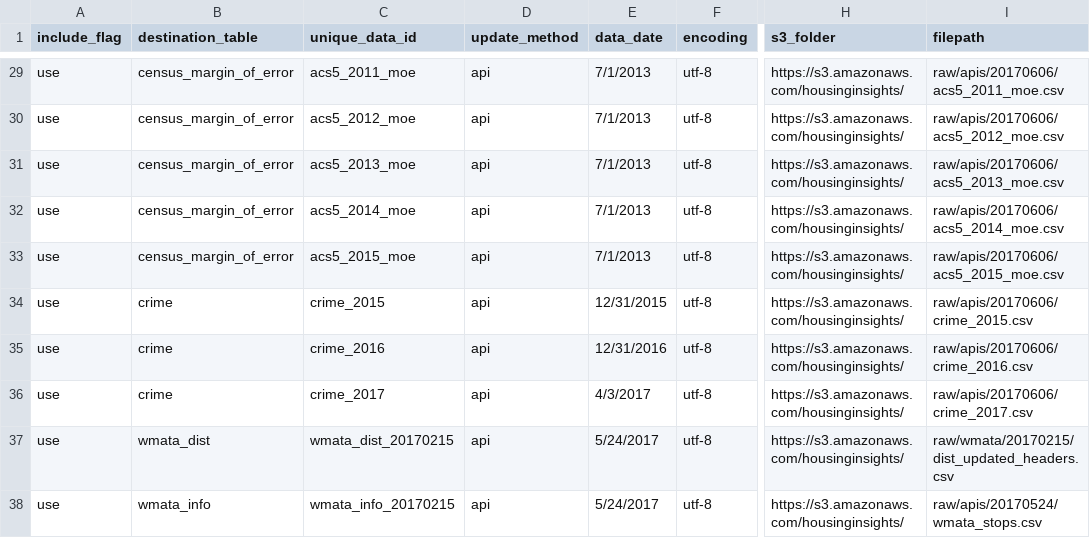
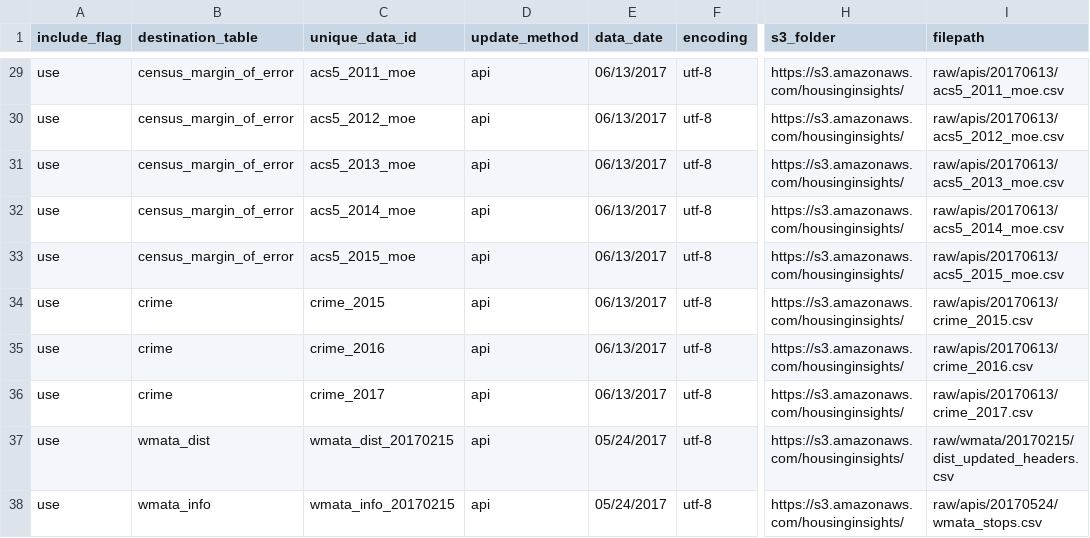
Before and after one commit to focusconsulting/housing-insights, a CSV file: python/scripts/manifest.csv, drawn as a sheet; only a part is shown, gaps mark what is left out; the diff covers the shown part only; the diff names each change by its address in the sheet, - before the commit and + after, or states it on an @@ line.

Commit message:
Refactor ManifestReader and auto update manifest
Moved ManifestReader from DataReader.py into its own module and renamed class as Manifest.
Added new method for updating manifest.csv in place from a given folder
of raw data csv files using filename convention that includes
unique_data_id in the filename. Also, moved create_list method from
LoadData.py into Manifest.py.

Added code to get_data_api that automatically updates manifest.csv for
each unique_data_id that is updated from that script.

The changes were confirmed through local update of the database and via
test_load_data.py. The latter required updating the test data files used
to reflect recent updates.

```diff
--- a/python/scripts/manifest.csv
+++ b/python/scripts/manifest.csv
-E29:E33 (data_date): 7/1/2013
+E29:E33 (data_date): 06/13/2017
-I29 (filepath): raw/apis/20170606/acs5_2011_moe.csv
+I29 (filepath): raw/apis/20170613/acs5_2011_moe.csv
-I30 (filepath): raw/apis/20170606/acs5_2012_moe.csv
+I30 (filepath): raw/apis/20170613/acs5_2012_moe.csv
-I31 (filepath): raw/apis/20170606/acs5_2013_moe.csv
+I31 (filepath): raw/apis/20170613/acs5_2013_moe.csv
-I32 (filepath): raw/apis/20170606/acs5_2014_moe.csv
+I32 (filepath): raw/apis/20170613/acs5_2014_moe.csv
-I33 (filepath): raw/apis/20170606/acs5_2015_moe.csv
+I33 (filepath): raw/apis/20170613/acs5_2015_moe.csv
-E34 (data_date): 12/31/2015
+E34 (data_date): 06/13/2017
-I34 (filepath): raw/apis/20170606/crime_2015.csv
+I34 (filepath): raw/apis/20170613/crime_2015.csv
-E35 (data_date): 12/31/2016
+E35 (data_date): 06/13/2017
-I35 (filepath): raw/apis/20170606/crime_2016.csv
+I35 (filepath): raw/apis/20170613/crime_2016.csv
-E36 (data_date): 4/3/2017
+E36 (data_date): 06/13/2017
-I36 (filepath): raw/apis/20170606/crime_2017.csv
+I36 (filepath): raw/apis/20170613/crime_2017.csv
-E37:E38 (data_date): 5/24/2017
+E37:E38 (data_date): 05/24/2017
```
Also changed, not shown: 44 edited cells elsewhere in this file, 11 other files.
